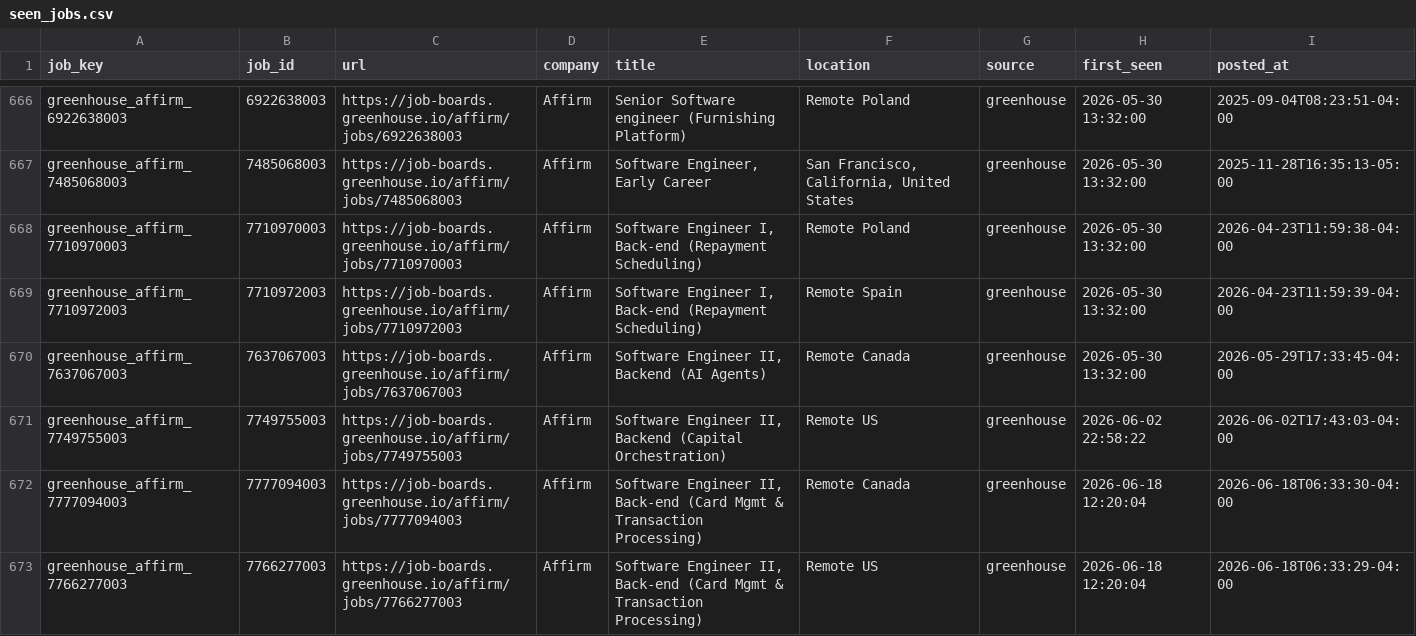
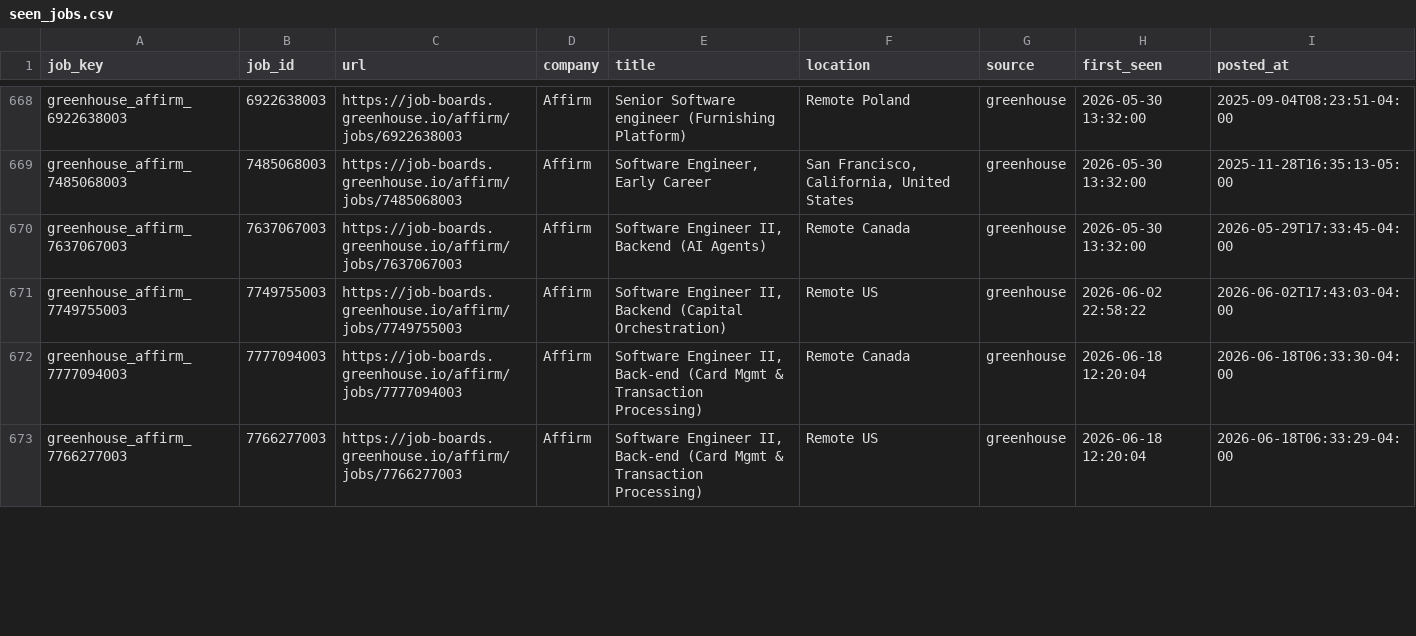
Before and after one commit to RtoNL/job-crawler, a CSV file: data/seen_jobs.csv, drawn as a sheet; only a part is shown, gaps mark what is left out; removed rows and columns are numbered as before the commit, all else as after; the diff covers the shown part only; the diff names each change by its address in the sheet, - before the commit and + after, or states it on an @@ line.

```diff
--- a/data/seen_jobs.csv
+++ b/data/seen_jobs.csv
-row 668: greenhouse_affirm_7710970003 | 7710970003 | https://job-boards.greenhouse.io/affirm/jobs/7710970003 | Affirm | Software Engineer I, Back-end (Repayment Scheduling) | Remote Poland | greenhouse | 2026-05-30 13:32:00 | 2026-04-23T11:59:38-04:00
-row 669: greenhouse_affirm_7710972003 | 7710972003 | https://job-boards.greenhouse.io/affirm/jobs/7710972003 | Affirm | Software Engineer I, Back-end (Repayment Scheduling) | Remote Spain | greenhouse | 2026-05-30 13:32:00 | 2026-04-23T11:59:39-04:00
```
Also changed, not shown: 2 added rows, 1 removed row and 43 moved rows elsewhere in this file.
